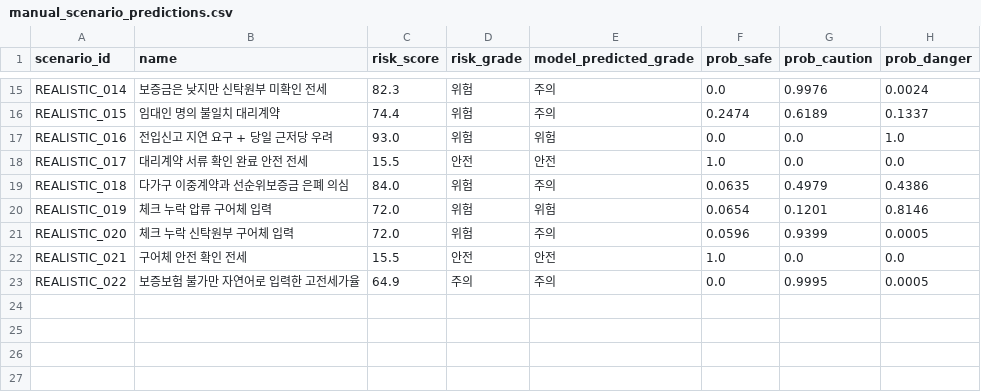
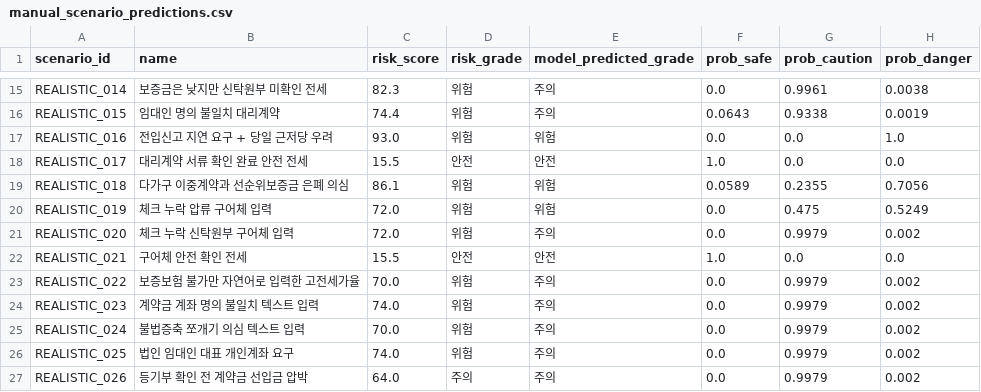
Before and after one commit to bssm-oss/legallearn, a CSV file: 학습과정/manual_scenario_predictions.csv, drawn as a sheet; only a part is shown, gaps mark what is left out; the diff covers the shown part only; the diff names each change by its address in the sheet, - before the commit and + after, or states it on an @@ line.

```diff
--- a/학습과정/manual_scenario_predictions.csv
+++ b/학습과정/manual_scenario_predictions.csv
-G15 (prob_caution): 0.9976
+G15 (prob_caution): 0.9961
-H15 (prob_danger): 0.0024
+H15 (prob_danger): 0.0038
-F16 (prob_safe): 0.2474
+F16 (prob_safe): 0.0643
-G16 (prob_caution): 0.6189
+G16 (prob_caution): 0.9338
-H16 (prob_danger): 0.1337
+H16 (prob_danger): 0.0019
-C19 (risk_score): 84.0
+C19 (risk_score): 86.1
-E19 (model_predicted_grade): 주의
+E19 (model_predicted_grade): 위험
-F19 (prob_safe): 0.0635
+F19 (prob_safe): 0.0589
-G19 (prob_caution): 0.4979
+G19 (prob_caution): 0.2355
-H19 (prob_danger): 0.4386
+H19 (prob_danger): 0.7056
-F20 (prob_safe): 0.0654
+F20 (prob_safe): 0.0
-G20 (prob_caution): 0.1201
+G20 (prob_caution): 0.475
-H20 (prob_danger): 0.8146
+H20 (prob_danger): 0.5249
-F21 (prob_safe): 0.0596
+F21 (prob_safe): 0.0
-G21 (prob_caution): 0.9399
+G21 (prob_caution): 0.9979
-H21 (prob_danger): 0.0005
+H21 (prob_danger): 0.002
-C23 (risk_score): 64.9
+C23 (risk_score): 70.0
-D23 (risk_grade): 주의
+D23 (risk_grade): 위험
-G23 (prob_caution): 0.9995
+G23 (prob_caution): 0.9979
-H23 (prob_danger): 0.0005
+H23 (prob_danger): 0.002
+row 24: REALISTIC_023 | 계약금 계좌 명의 불일치 텍스트 입력 | 74.0 | 위험 | 주의 | 0.0 | 0.9979 | 0.002
+row 25: REALISTIC_024 | 불법증축 쪼개기 의심 텍스트 입력 | 70.0 | 위험 | 주의 | 0.0 | 0.9979 | 0.002
+row 26: REALISTIC_025 | 법인 임대인 대표 개인계좌 요구 | 74.0 | 위험 | 주의 | 0.0 | 0.9979 | 0.002
+row 27: REALISTIC_026 | 등기부 확인 전 계약금 선입금 압박 | 64.0 | 주의 | 주의 | 0.0 | 0.9979 | 0.002
```
Also changed, not shown: 31 edited cells elsewhere in this file, 데이터/manual_test_scenarios.csv, 학습과정/feature_importance.csv, 13 other files.
